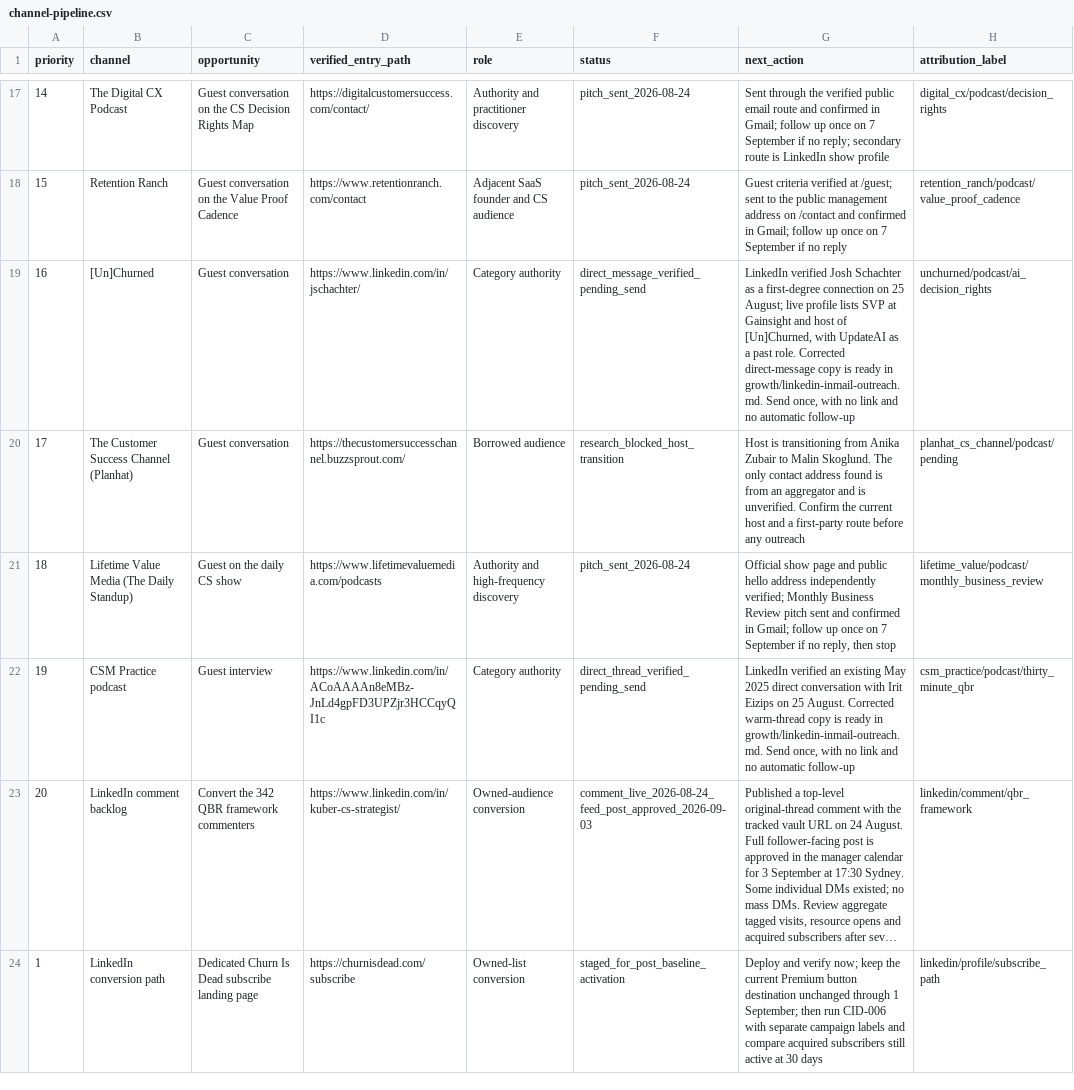
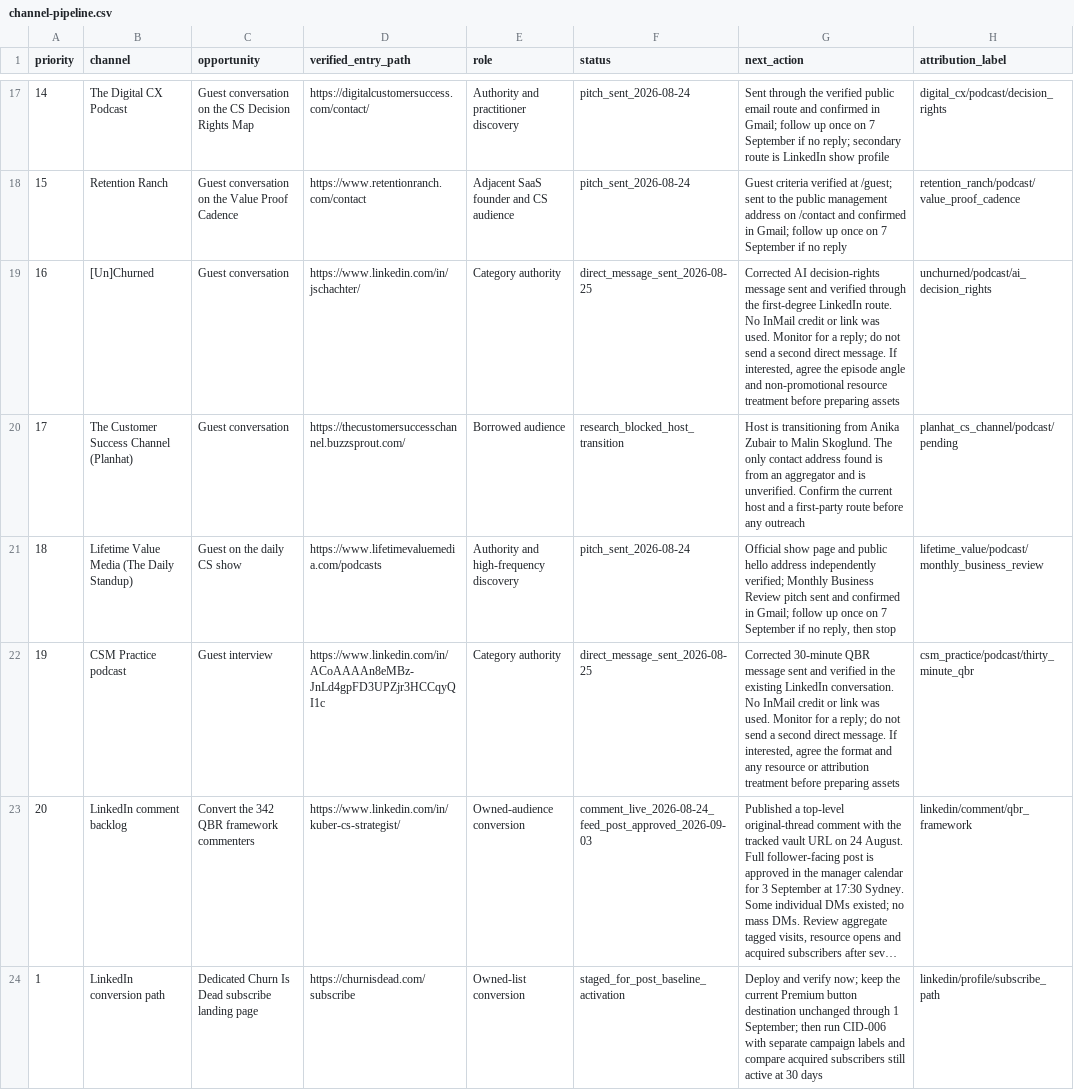
Before and after one commit to kubersethi15/churn-killers-clubhouse, a CSV file: growth/channel-pipeline.csv, drawn as a sheet; only a part is shown, gaps mark what is left out; long unchanged cells end in …; the diff names each change by its address in the sheet, - before the commit and + after, or states it on an @@ line.

Commit message:
growth: record verified podcast host outreach

```diff
--- a/growth/channel-pipeline.csv
+++ b/growth/channel-pipeline.csv
-F19 (status): direct_message_verified_pending_send
+F19 (status): direct_message_sent_2026-08-25
-G19 (next_action): LinkedIn verified Josh Schachter as a first-degree connection on 25 August; live profile lists SVP at Gainsight and host of [Un]Churned, with UpdateAI as a past role. Corrected direct-message copy is ready in growth/linkedin-inmail-outreach.md. Send once, with no link and no automatic follow-up
+G19 (next_action): Corrected AI decision-rights message sent and verified through the first-degree LinkedIn route. No InMail credit or link was used. Monitor for a reply; do not send a second direct message. If interested, agree the episode angle and non-promotional resource treatment before preparing assets
-F22 (status): direct_thread_verified_pending_send
+F22 (status): direct_message_sent_2026-08-25
-G22 (next_action): LinkedIn verified an existing May 2025 direct conversation with Irit Eizips on 25 August. Corrected warm-thread copy is ready in growth/linkedin-inmail-outreach.md. Send once, with no link and no automatic follow-up
+G22 (next_action): Corrected 30-minute QBR message sent and verified in the existing LinkedIn conversation. No InMail credit or link was used. Monitor for a reply; do not send a second direct message. If interested, agree the format and any resource or attribution treatment before preparing assets
```
Also changed, not shown: 2 other files.
